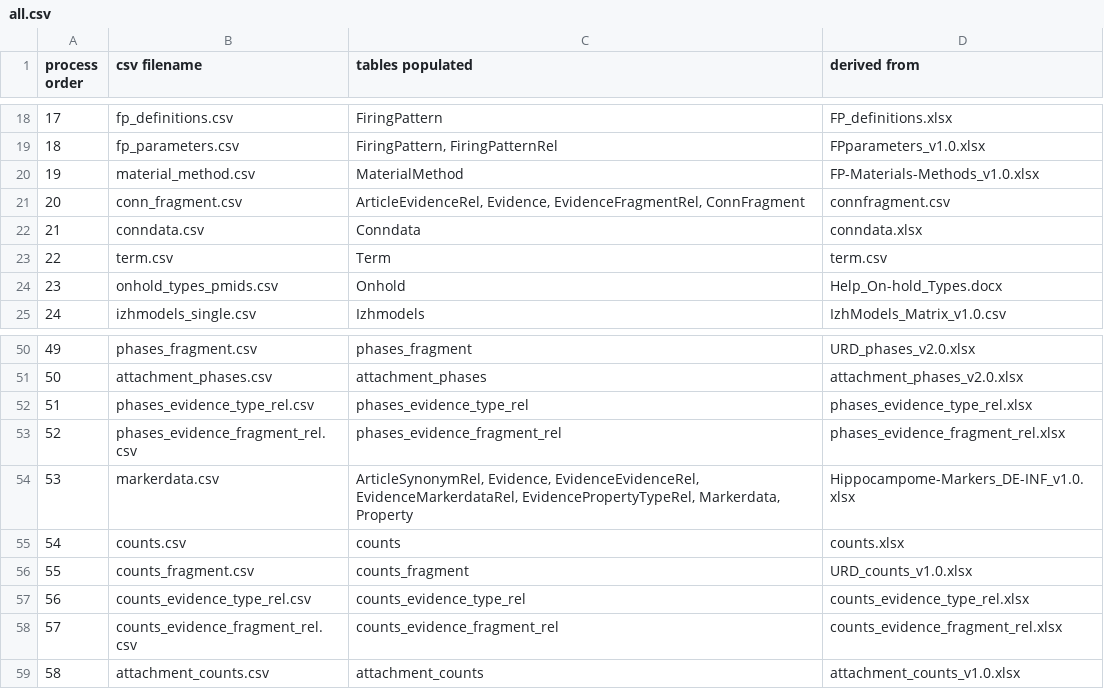
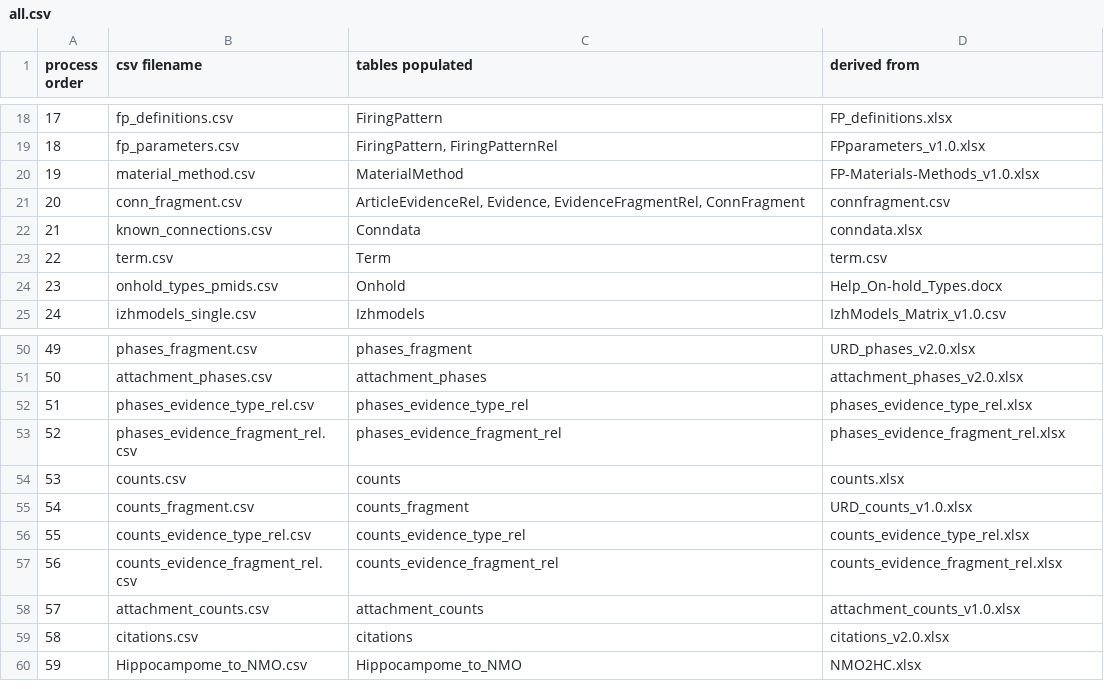
Before and after one commit to Hippocampome-Org/csv2db_import_v2, a CSV file: iconv/latin1/all.csv, drawn as a sheet; only a part is shown, gaps mark what is left out; removed rows and columns are numbered as before the commit, all else as after; the diff names each change by its address in the sheet, - before the commit and + after, or states it on an @@ line.

Commit message:
Added citations.csv and Hippocampome_to_NMO.csv

```diff
--- a/iconv/latin1/all.csv
+++ b/iconv/latin1/all.csv
-B22 (csv filename): conndata.csv
+B22 (csv filename): known_connections.csv
-row 54: 53 | markerdata.csv | ArticleSynonymRel, Evidence, EvidenceEvidenceRel, EvidenceMarkerdataRel, EvidencePropertyTypeRel, Markerdata, Property | Hippocampome-Markers_DE-INF_v1.0.xlsx
@@ column A (process order) renumbered between rows 54 and 58 @@
+row 59: 58 | citations.csv | citations | citations_v2.0.xlsx
+row 60: 59 | Hippocampome_to_NMO.csv | Hippocampome_to_NMO | NMO2HC.xlsx
```
Also changed, not shown: 2 other files.
